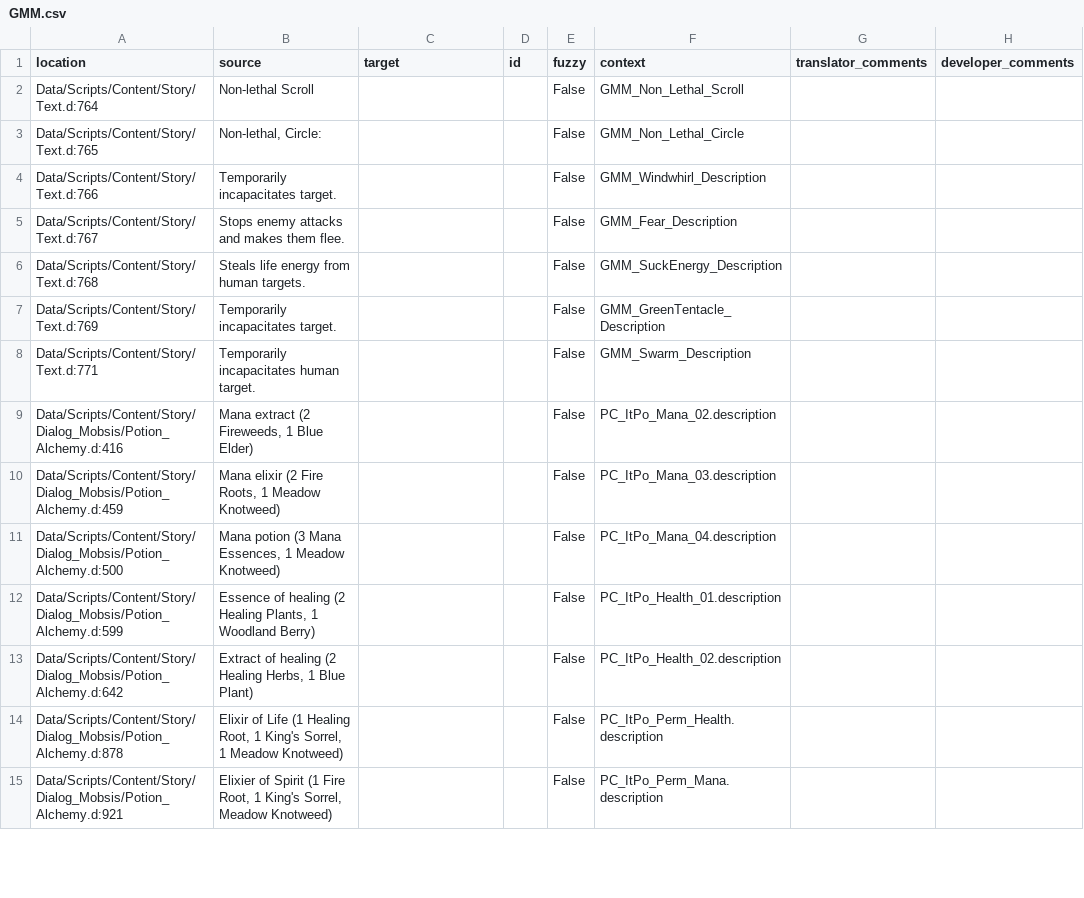
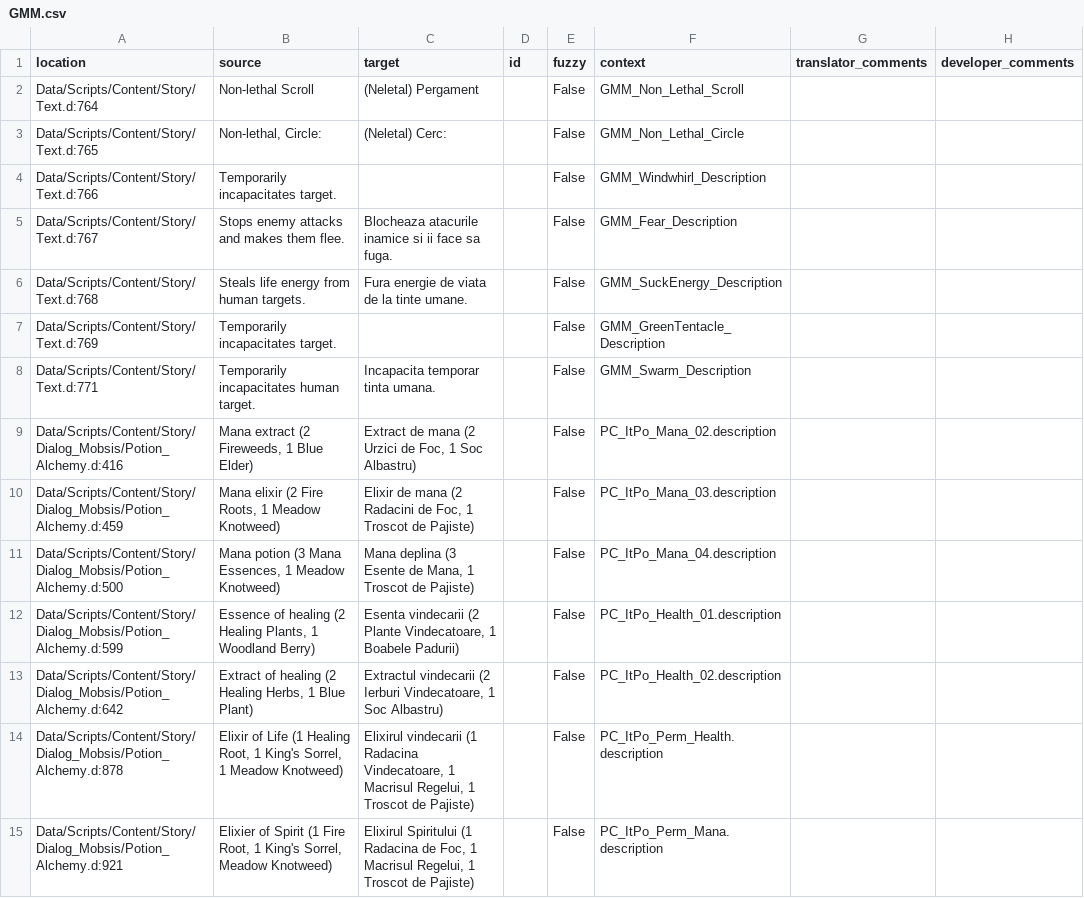
Before and after one commit to auronen/Generous-Magic-Mod_, a CSV file: .translations/ro/GMM.csv, drawn as a sheet; only a part is shown; the diff covers the shown part only.

Commit message:
Translated using Weblate (Romanian)
Currently translated at 72.2% (26 of 36 strings)

Translation: Generous magic mod/Main module
Translate-URL: http://weblate.cokoliv.eu/projects/generous-magic-mod/main-module/ro/

```diff
--- a/.translations/ro/GMM.csv
+++ b/.translations/ro/GMM.csv
@@ -1,15 +1,15 @@
 "location","source","target","id","fuzzy","context","translator_comments","developer_comments"
-"Data/Scripts/Content/Story/Text.d:764","Non-lethal Scroll","","","False","GMM_Non_Lethal_Scroll","",""
-"Data/Scripts/Content/Story/Text.d:765","Non-lethal, Circle:","","","False","GMM_Non_Lethal_Circle","",""
+"Data/Scripts/Content/Story/Text.d:764","Non-lethal Scroll","(Neletal) Pergament","","False","GMM_Non_Lethal_Scroll","",""
+"Data/Scripts/Content/Story/Text.d:765","Non-lethal, Circle:","(Neletal) Cerc:","","False","GMM_Non_Lethal_Circle","",""
 "Data/Scripts/Content/Story/Text.d:766","Temporarily incapacitates target.","","","False","GMM_Windwhirl_Description","",""
-"Data/Scripts/Content/Story/Text.d:767","Stops enemy attacks and makes them flee.","","","False","GMM_Fear_Description","",""
-"Data/Scripts/Content/Story/Text.d:768","Steals life energy from human targets.","","","False","GMM_SuckEnergy_Description","",""
+"Data/Scripts/Content/Story/Text.d:767","Stops enemy attacks and makes them flee.","Blocheaza atacurile inamice si ii face sa fuga.","","False","GMM_Fear_Description","",""
+"Data/Scripts/Content/Story/Text.d:768","Steals life energy from human targets.","Fura energie de viata de la tinte umane.","","False","GMM_SuckEnergy_Description","",""
 "Data/Scripts/Content/Story/Text.d:769","Temporarily incapacitates target.","","","False","GMM_GreenTentacle_Description","",""
-"Data/Scripts/Content/Story/Text.d:771","Temporarily incapacitates human target.","","","False","GMM_Swarm_Description","",""
-"Data/Scripts/Content/Story/Dialog_Mobsis/Potion_Alchemy.d:416","Mana extract (2 Fireweeds, 1 Blue Elder) ","","","False","PC_ItPo_Mana_02.description","",""
-"Data/Scripts/Content/Story/Dialog_Mobsis/Potion_Alchemy.d:459","Mana elixir (2 Fire Roots, 1 Meadow Knotweed)","","","False","PC_ItPo_Mana_03.description","",""
-"Data/Scripts/Content/Story/Dialog_Mobsis/Potion_Alchemy.d:500","Mana potion (3 Mana Essences, 1 Meadow Knotweed)","","","False","PC_ItPo_Mana_04.description","",""
-"Data/Scripts/Content/Story/Dialog_Mobsis/Potion_Alchemy.d:599","Essence of healing (2 Healing Plants, 1 Woodland Berry)","","","False","PC_ItPo_Health_01.description","",""
-"Data/Scripts/Content/Story/Dialog_Mobsis/Potion_Alchemy.d:642","Extract of healing (2 Healing Herbs, 1 Blue Plant)","","","False","PC_ItPo_Health_02.description","",""
-"Data/Scripts/Content/Story/Dialog_Mobsis/Potion_Alchemy.d:878","Elixir of Life (1 Healing Root, 1 King's Sorrel, 1 Meadow Knotweed)","","","False","PC_ItPo_Perm_Health.description","",""
-"Data/Scripts/Content/Story/Dialog_Mobsis/Potion_Alchemy.d:921","Elixier of Spirit (1 Fire Root, 1 King's Sorrel, Meadow Knotweed)","","","False","PC_ItPo_Perm_Mana.description","",""
+"Data/Scripts/Content/Story/Text.d:771","Temporarily incapacitates human target.","Incapacita temporar tinta umana.","","False","GMM_Swarm_Description","",""
+"Data/Scripts/Content/Story/Dialog_Mobsis/Potion_Alchemy.d:416","Mana extract (2 Fireweeds, 1 Blue Elder) ","Extract de mana (2 Urzici de Foc, 1 Soc Albastru)","","False","PC_ItPo_Mana_02.description","",""
+"Data/Scripts/Content/Story/Dialog_Mobsis/Potion_Alchemy.d:459","Mana elixir (2 Fire Roots, 1 Meadow Knotweed)","Elixir de mana (2 Radacini de Foc, 1 Troscot de Pajiste)","","False","PC_ItPo_Mana_03.description","",""
+"Data/Scripts/Content/Story/Dialog_Mobsis/Potion_Alchemy.d:500","Mana potion (3 Mana Essences, 1 Meadow Knotweed)","Mana deplina (3 Esente de Mana, 1 Troscot de Pajiste)","","False","PC_ItPo_Mana_04.description","",""
+"Data/Scripts/Content/Story/Dialog_Mobsis/Potion_Alchemy.d:599","Essence of healing (2 Healing Plants, 1 Woodland Berry)","Esenta vindecarii (2 Plante Vindecatoare, 1 Boabele Padurii)","","False","PC_ItPo_Health_01.description","",""
+"Data/Scripts/Content/Story/Dialog_Mobsis/Potion_Alchemy.d:642","Extract of healing (2 Healing Herbs, 1 Blue Plant)","Extractul vindecarii (2 Ierburi Vindecatoare, 1 Soc Albastru)","","False","PC_ItPo_Health_02.description","",""
+"Data/Scripts/Content/Story/Dialog_Mobsis/Potion_Alchemy.d:878","Elixir of Life (1 Healing Root, 1 King's Sorrel, 1 Meadow Knotweed)","Elixirul vindecarii (1 Radacina Vindecatoare, 1 Macrisul Regelui, 1 Troscot de Pajiste)","","False","PC_ItPo_Perm_Health.description","",""
+"Data/Scripts/Content/Story/Dialog_Mobsis/Potion_Alchemy.d:921","Elixier of Spirit (1 Fire Root, 1 King's Sorrel, Meadow Knotweed)","Elixirul Spiritului (1 Radacina de Foc, 1 Macrisul Regelui, 1 Troscot de Pajiste)","","False","PC_ItPo_Perm_Mana.description","",""
```
Also changed, not shown: 14 edited cells elsewhere in this file.
